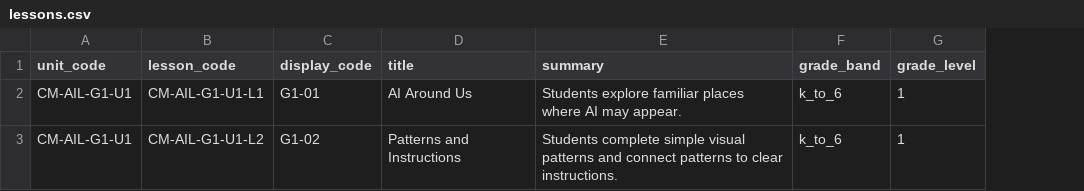
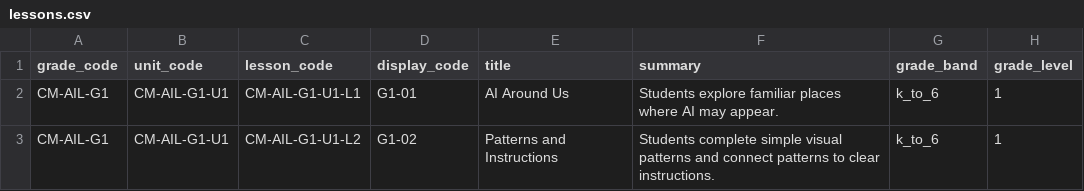
Before and after one commit to ZainabAli102/AI-Lit, a CSV file: docs/import_templates/lessons.csv, drawn as a sheet; only a part is shown; the diff names each change by its address in the sheet, - before the commit and + after, or states it on an @@ line.

Commit message:
Add curriculum CSV import validator

```diff
--- a/docs/import_templates/lessons.csv
+++ b/docs/import_templates/lessons.csv
+column A (grade_code), rows 2-3: CM-AIL-G1 | CM-AIL-G1
```
Also changed, not shown: docs/import_templates/lesson_sections.csv, docs/import_templates/units.csv, 4 other files.
